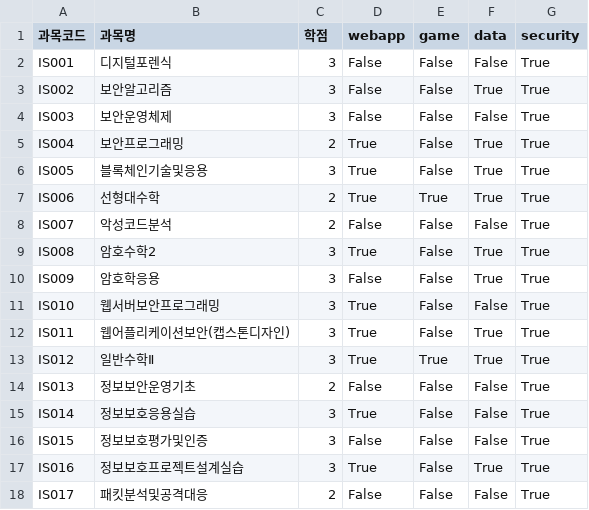
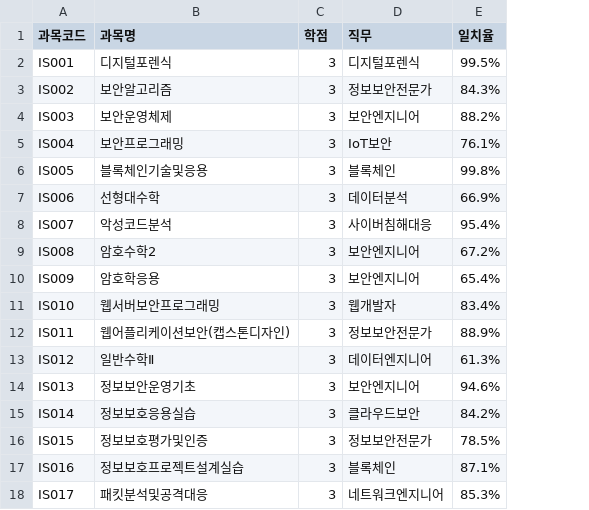
Before and after one commit to leechanghwanspace/LMS-plus-AI, a CSV file: src/main/resources/csv/information_security_courses_1.csv, drawn as a sheet; removed rows and columns are numbered as before the commit, all else as after; the diff names each change by its address in the sheet, - before the commit and + after, or states it on an @@ line.

```diff
--- a/src/main/resources/csv/information_security_courses_1.csv
+++ b/src/main/resources/csv/information_security_courses_1.csv
-column D (webapp), rows 2-18: False | False | False | True | True | True | False | True | False | True | True | True | False | True | False | True | False
-column E (game), rows 2-18: False | False | False | False | False | True | False | False | False | False | False | True | False | False | False | False | False
-column F (data), rows 2-18: False | True | False | True | True | True | False | True | True | False | True | True | False | False | False | True | False
-column G (security), rows 2-18: all True
+column D (직무), rows 2-18: 디지털포렌식 | 정보보안전문가 | 보안엔지니어 | IoT보안 | 블록체인 | 데이터분석 | 사이버침해대응 | 보안엔지니어 | 보안엔지니어 | 웹개발자 | 정보보안전문가 | 데이터엔지니어 | 보안엔지니어 | 클라우드보안 | 정보보안전문가 | 블록체인 | 네트워크엔지니어
+column E (일치율), rows 2-18: 99.5% | 84.3% | 88.2% | 76.1% | 99.8% | 66.9% | 95.4% | 67.2% | 65.4% | 83.4% | 88.9% | 61.3% | 94.6% | 84.2% | 78.5% | 87.1% | 85.3%
-C5 (학점): 2
+C5 (학점): 3
-C7:C8 (학점): 2
+C7:C8 (학점): 3
-C14 (학점): 2
+C14 (학점): 3
-C18 (학점): 2
+C18 (학점): 3
```
Also changed, not shown: src/main/resources/csv/ai_courses_1.csv, src/main/resources/csv/game_software_courses_1.csv.
